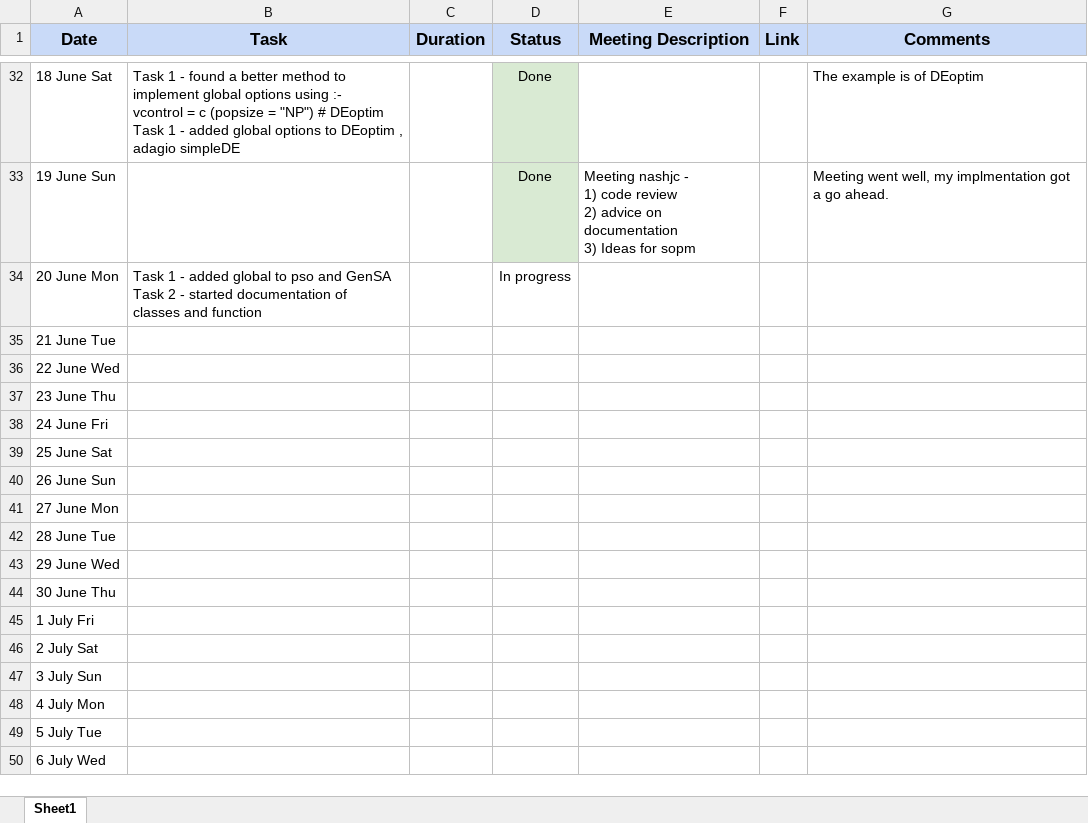
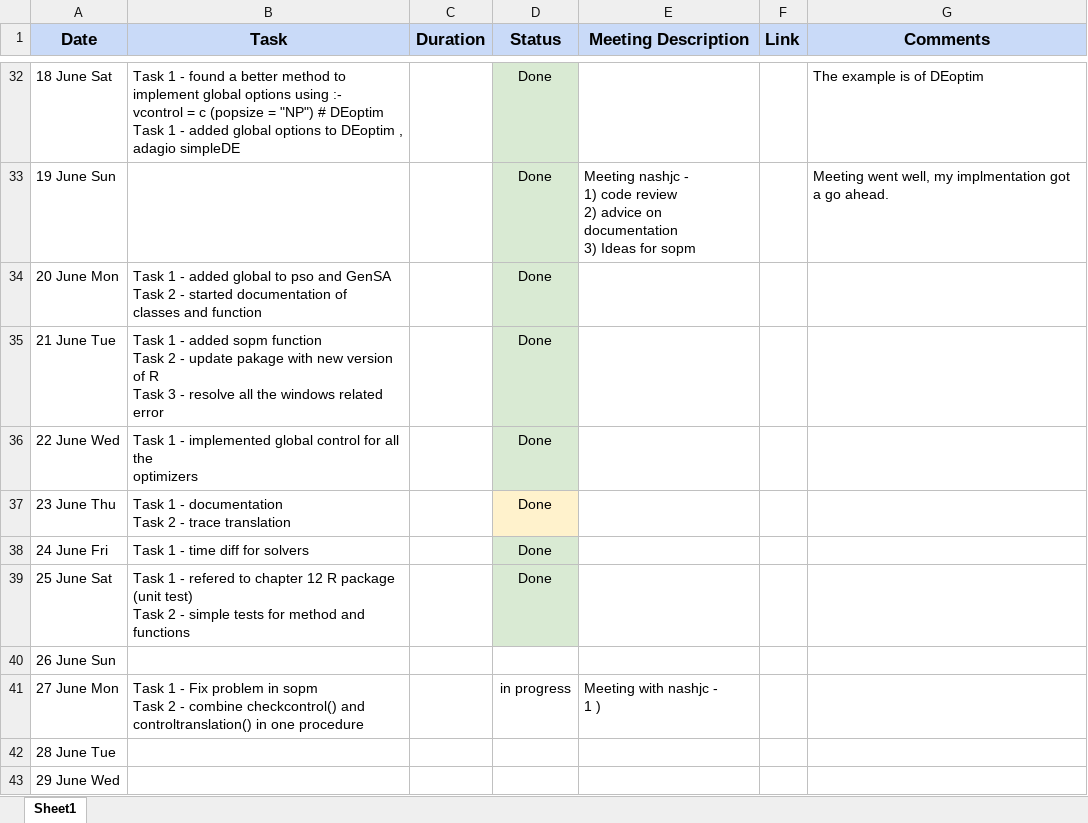
Before and after one commit to SudoWodo/StochOptim, an Excel workbook: R GSoC 2022 StochOptim (Work Record).xlsx, sheet Sheet1, drawn as a sheet; only a part is shown, gaps mark what is left out; the shorter side is filled out with more unchanged rows; values as stored, in another font and other column widths than the file's, no borders; ↵ is a line break in a cell; the diff names each change by its address in the sheet, - before the commit and + after, or states it on an @@ line.

Commit message:
update work record

```diff
--- a/R GSoC 2022 StochOptim (Work Record).xlsx (sheet Sheet1)
+++ b/R GSoC 2022 StochOptim (Work Record).xlsx (sheet Sheet1)
-D34 (Status): In progress
+D34 (Status): Done
-D34:D36 fill: none
+D34:D36 fill: #D9EAD3
-B35 (Task): (empty)
+B35 (Task): Task 1 - added sopm function ↵ Task 2 - update pakage with new version of R ↵ Task 3 - resolve all the windows related error
-D35:D39 (Status): (empty)
+D35:D39 (Status): Done
-B36 (Task): (empty)
+B36 (Task): Task 1 - implemented global control for all the ↵ optimizers
-B37 (Task): (empty)
+B37 (Task): Task 1 - documentation ↵ Task 2 - trace translation
-D37 fill: none
+D37 fill: #FFF2CC
-B38 (Task): (empty)
+B38 (Task): Task 1 - time diff for solvers
-D38:D39 fill: none
+D38:D39 fill: #D9EAD3
-B39 (Task): (empty)
+B39 (Task): Task 1 - refered to chapter 12 R package (unit test) ↵ Task 2 - simple tests for method and functions
-B41 (Task): (empty)
+B41 (Task): Task 1 - Fix problem in sopm ↵ Task 2 - combine checkcontrol() and ↵ controltranslation() in one procedure
-D41 (Status): (empty)
+D41 (Status): in progress
-E41 (Meeting Description): (empty)
+E41 (Meeting Description): Meeting with nashjc - ↵ 1 )
```
